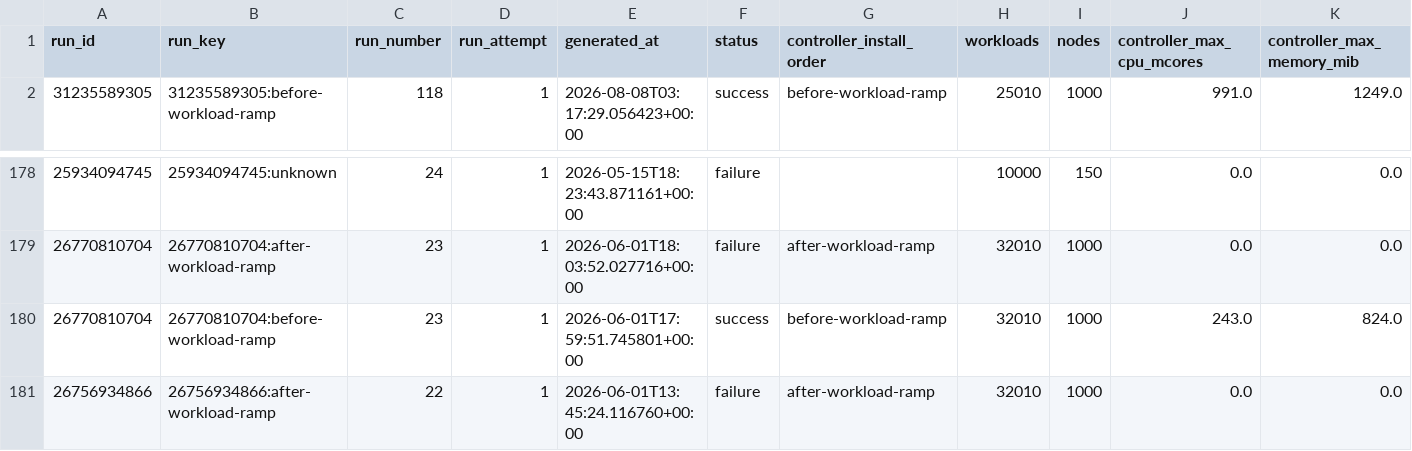
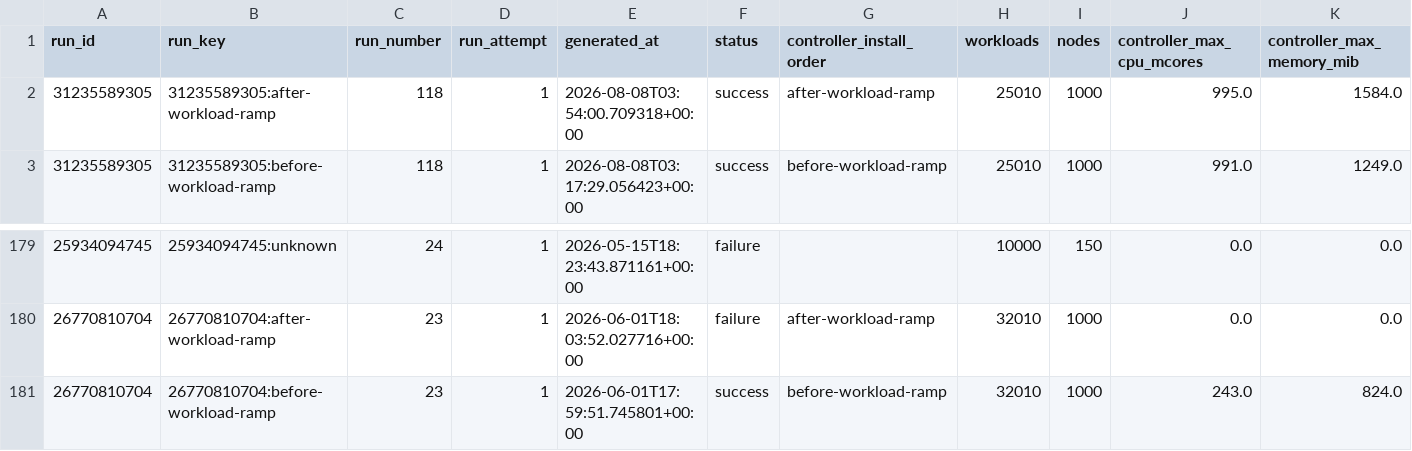
Before and after one commit to densify-dev/kubex-automation-perf, a CSV file: history.csv, drawn as a sheet; only a part is shown, gaps mark what is left out; removed rows and columns are numbered as before the commit, all else as after; rows hold the shown columns only; the diff names each change by its address in the sheet, - before the commit and + after, or states it on an @@ line.

```diff
--- a/history.csv
+++ b/history.csv
+row 2: 31235589305 | 31235589305:after-workload-ramp | 118 | 1 | 2026-08-08T03:54:00.709318+00:00 | success | after-workload-ramp | 25010 | 1000 | 995.0 | 1584.0
-row 181: 26756934866 | 26756934866:after-workload-ramp | 22 | 1 | 2026-06-01T13:45:24.116760+00:00 | failure | after-workload-ramp | 32010 | 1000 | 0.0 | 0.0
```
Also changed, not shown: 2 other files.
